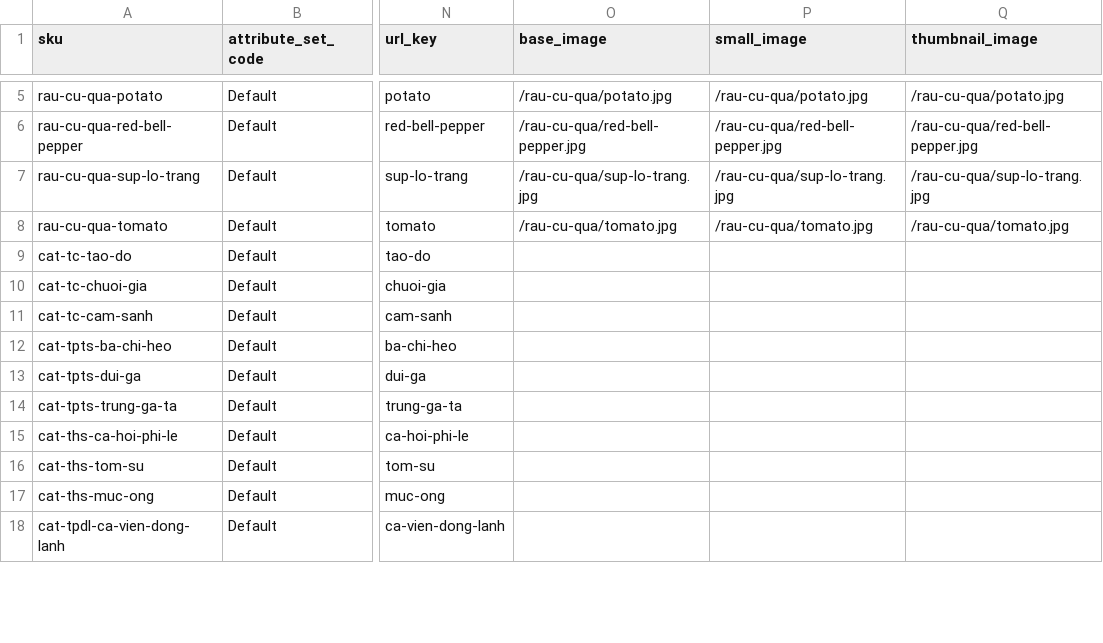
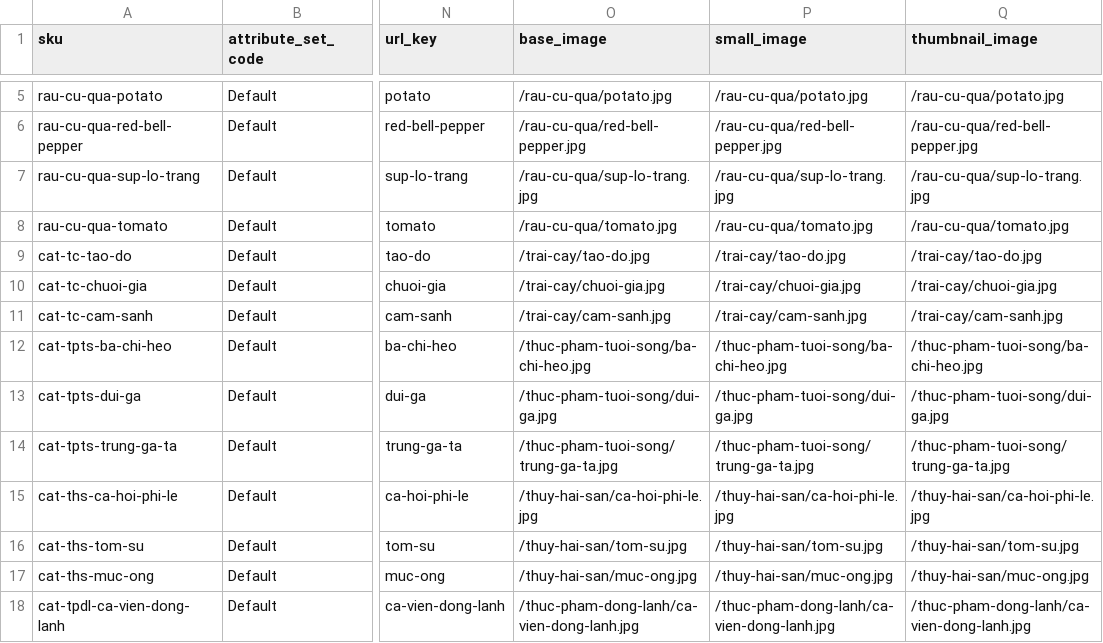
Before and after one commit to Manhndvinhyen/Ecommerce-B2B-system, a CSV file: src/pub/media/import/category-products-seed.csv, drawn as a sheet; only a part is shown, gaps mark what is left out; the diff covers the shown part only; the diff names each change by its address in the sheet, - before the commit and + after, or states it on an @@ line.

Commit message:
feat: update product images and enhance category inference logic
- Updated images for various products in the rau-cu-qua, thuc-pham-dong-lanh, thuc-pham-kho, thuc-pham-tuoi-song, thuy-hai-san, tien-ich-bep, and trai-cay categories.
- Added new product images for frozen foods and kitchen utilities.
- Enhanced category inference logic in ProductCategoryPage to better categorize products based on SKU.
- Implemented caching for category lookups and product responses to improve performance.
- Improved error handling and loading states during product fetching.

```diff
--- a/src/pub/media/import/category-products-seed.csv
+++ b/src/pub/media/import/category-products-seed.csv
-O9 (base_image): (empty)
+O9 (base_image): /trai-cay/tao-do.jpg
-P9 (small_image): (empty)
+P9 (small_image): /trai-cay/tao-do.jpg
-Q9 (thumbnail_image): (empty)
+Q9 (thumbnail_image): /trai-cay/tao-do.jpg
-O10 (base_image): (empty)
+O10 (base_image): /trai-cay/chuoi-gia.jpg
-P10 (small_image): (empty)
+P10 (small_image): /trai-cay/chuoi-gia.jpg
-Q10 (thumbnail_image): (empty)
+Q10 (thumbnail_image): /trai-cay/chuoi-gia.jpg
-O11 (base_image): (empty)
+O11 (base_image): /trai-cay/cam-sanh.jpg
-P11 (small_image): (empty)
+P11 (small_image): /trai-cay/cam-sanh.jpg
-Q11 (thumbnail_image): (empty)
+Q11 (thumbnail_image): /trai-cay/cam-sanh.jpg
-O12 (base_image): (empty)
+O12 (base_image): /thuc-pham-tuoi-song/ba-chi-heo.jpg
-P12 (small_image): (empty)
+P12 (small_image): /thuc-pham-tuoi-song/ba-chi-heo.jpg
-Q12 (thumbnail_image): (empty)
+Q12 (thumbnail_image): /thuc-pham-tuoi-song/ba-chi-heo.jpg
-O13 (base_image): (empty)
+O13 (base_image): /thuc-pham-tuoi-song/dui-ga.jpg
-P13 (small_image): (empty)
+P13 (small_image): /thuc-pham-tuoi-song/dui-ga.jpg
-Q13 (thumbnail_image): (empty)
+Q13 (thumbnail_image): /thuc-pham-tuoi-song/dui-ga.jpg
-O14 (base_image): (empty)
+O14 (base_image): /thuc-pham-tuoi-song/trung-ga-ta.jpg
-P14 (small_image): (empty)
+P14 (small_image): /thuc-pham-tuoi-song/trung-ga-ta.jpg
-Q14 (thumbnail_image): (empty)
+Q14 (thumbnail_image): /thuc-pham-tuoi-song/trung-ga-ta.jpg
-O15 (base_image): (empty)
+O15 (base_image): /thuy-hai-san/ca-hoi-phi-le.jpg
-P15 (small_image): (empty)
+P15 (small_image): /thuy-hai-san/ca-hoi-phi-le.jpg
-Q15 (thumbnail_image): (empty)
+Q15 (thumbnail_image): /thuy-hai-san/ca-hoi-phi-le.jpg
-O16 (base_image): (empty)
+O16 (base_image): /thuy-hai-san/tom-su.jpg
-P16 (small_image): (empty)
+P16 (small_image): /thuy-hai-san/tom-su.jpg
-Q16 (thumbnail_image): (empty)
+Q16 (thumbnail_image): /thuy-hai-san/tom-su.jpg
-O17 (base_image): (empty)
+O17 (base_image): /thuy-hai-san/muc-ong.jpg
-P17 (small_image): (empty)
+P17 (small_image): /thuy-hai-san/muc-ong.jpg
-Q17 (thumbnail_image): (empty)
+Q17 (thumbnail_image): /thuy-hai-san/muc-ong.jpg
-O18 (base_image): (empty)
+O18 (base_image): /thuc-pham-dong-lanh/ca-vien-dong-lanh.jpg
-P18 (small_image): (empty)
+P18 (small_image): /thuc-pham-dong-lanh/ca-vien-dong-lanh.jpg
-Q18 (thumbnail_image): (empty)
+Q18 (thumbnail_image): /thuc-pham-dong-lanh/ca-vien-dong-lanh.jpg
```
Also changed, not shown: 24 edited cells elsewhere in this file, 35 other files.
